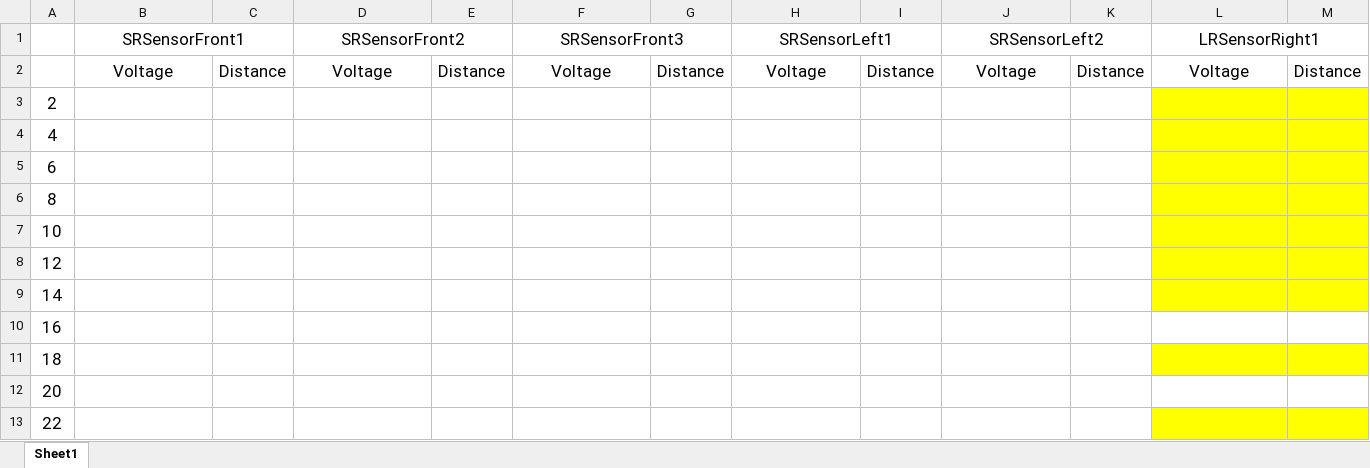
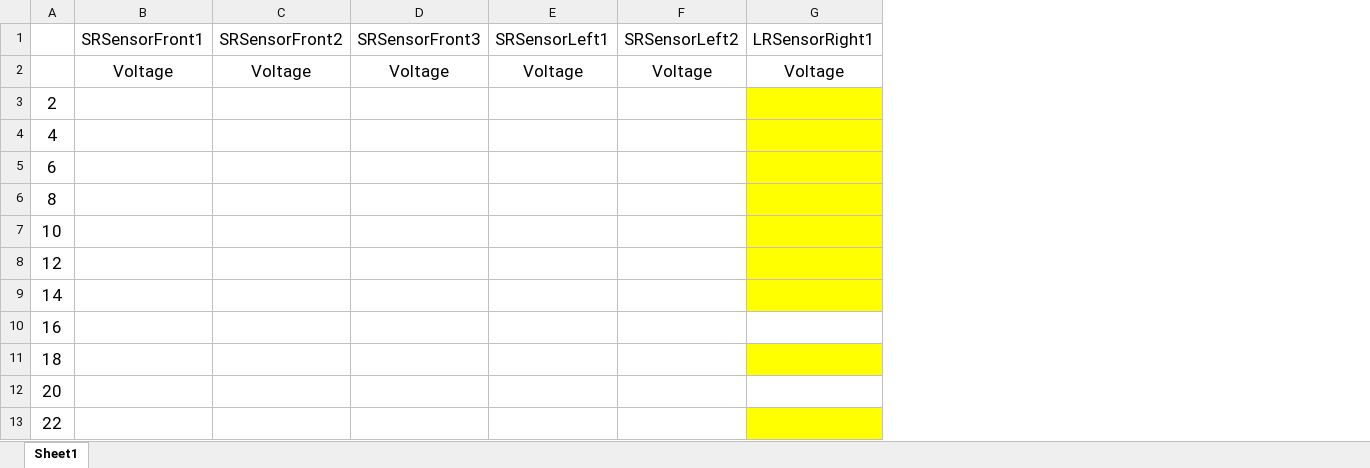
Before and after one commit to yewhengg/CZ3004-MDP-Arduino, an Excel workbook: SensorCalibration.xlsx, sheet Sheet1, drawn as a sheet; only a part is shown; values as stored, in another font and other column widths than the file's, no borders; the diff names each change by its address in the sheet, - before the commit and + after, or states it on an @@ line.

Commit message:
Updated Sensor Calibration

```diff
--- a/SensorCalibration.xlsx (sheet Sheet1)
+++ b/SensorCalibration.xlsx (sheet Sheet1)
-column C, row 2: Distance
-column E, row 2: Distance
-column G, row 2: Distance
-column I, row 2: Distance
-column K, row 2: Distance
-column M, row 2: Distance
-B1:C1 merged
-D1:E1 merged
-F1:G1 merged
-H1:I1 merged
-J1:K1 merged
-L1:M1 merged
```
